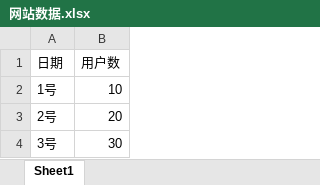
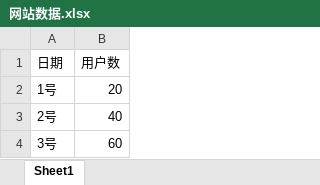
Before and after one commit to youhuangla/ChatBI, an Excel workbook: yubi-backend/src/main/resources/网站数据.xlsx, sheet Sheet1, drawn as a sheet; values as stored, in another font and other column widths than the file's, no borders; the diff names each change by its address in the sheet, - before the commit and + after, or states it on an @@ line.

Commit message:
Imply get csvData. TODO: set chartType

```diff
--- a/yubi-backend/src/main/resources/网站数据.xlsx (sheet Sheet1)
+++ b/yubi-backend/src/main/resources/网站数据.xlsx (sheet Sheet1)
-B2 (用户数): 10
+B2 (用户数): 20
-B3 (用户数): 20
+B3 (用户数): 40
-B4 (用户数): 30
+B4 (用户数): 60
```
Also changed, not shown: 2 other files.
